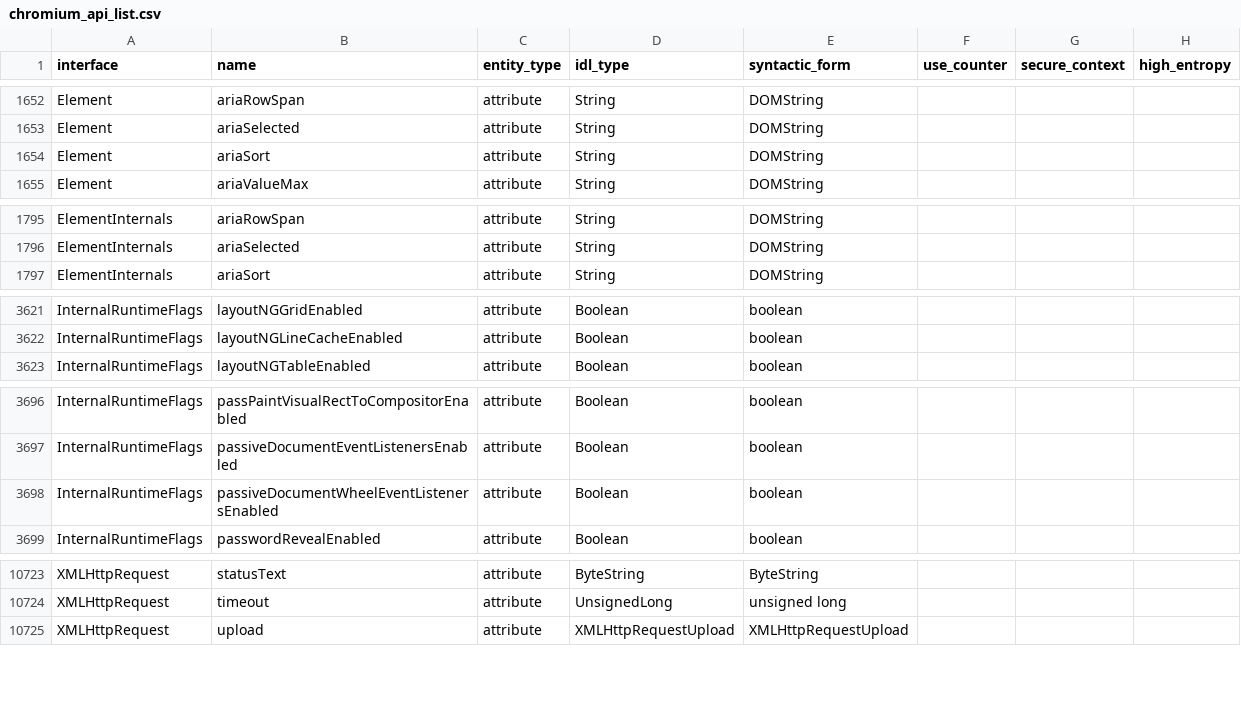
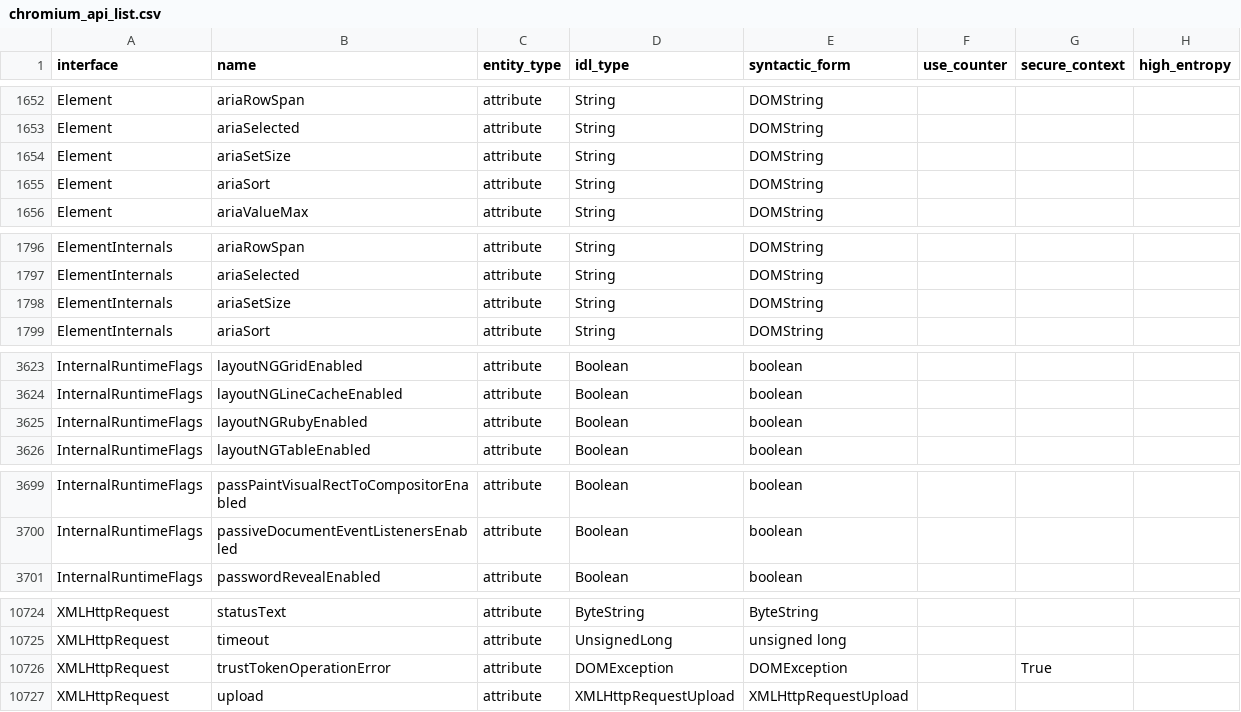
Before and after one commit to asankah/chromium-api-list, a CSV file: chromium_api_list.csv, drawn as a sheet; only a part is shown, gaps mark what is left out; removed rows and columns are numbered as before the commit, all else as after; the diff covers the shown part only; the diff names each change by its address in the sheet, - before the commit and + after, or states it on an @@ line.

```diff
--- a/chromium_api_list.csv
+++ b/chromium_api_list.csv
+row 1654: Element | ariaSetSize | attribute | String | DOMString
+row 1798: ElementInternals | ariaSetSize | attribute | String | DOMString
+row 3625: InternalRuntimeFlags | layoutNGRubyEnabled | attribute | Boolean | boolean
-row 3698: InternalRuntimeFlags | passiveDocumentWheelEventListenersEnabled | attribute | Boolean | boolean
+row 10726: XMLHttpRequest | trustTokenOperationError | attribute | DOMException | DOMException |  | True
```
Also changed, not shown: 1 added row, 1 removed row and 1 edited cell elsewhere in this file.
